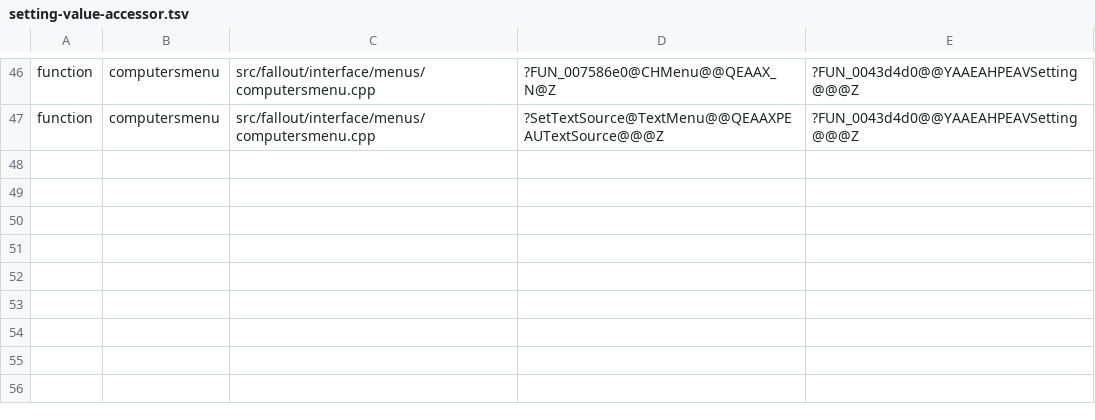
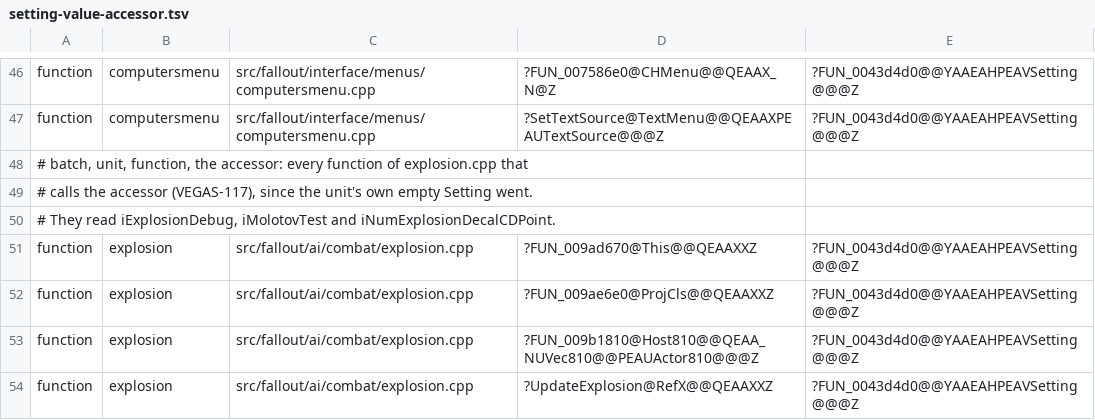
Before and after one commit to Reilley64/vegas, a TSV file: tools/function-relocations/setting-value-accessor.tsv, drawn as a sheet; only a part is shown, gaps mark what is left out.

```diff
--- a/tools/function-relocations/setting-value-accessor.tsv
+++ b/tools/function-relocations/setting-value-accessor.tsv
@@ -47 +47,8 @@ function	computersmenu	src/fallout/interface/menus/computersmenu.cpp	?FUN_007586
 function	computersmenu	src/fallout/interface/menus/computersmenu.cpp	?SetTextSource@TextMenu@@QEAAXPEAUTextSource@@@Z	?FUN_0043d4d0@@YAAEAHPEAVSetting@@@Z
+# batch, unit, function, the accessor: every function of explosion.cpp that
+# calls the accessor (VEGAS-117), since the unit's own empty Setting went.
+# They read iExplosionDebug, iMolotovTest and iNumExplosionDecalCDPoint.
+function	explosion	src/fallout/ai/combat/explosion.cpp	?FUN_009ad670@This@@QEAAXXZ	?FUN_0043d4d0@@YAAEAHPEAVSetting@@@Z
+function	explosion	src/fallout/ai/combat/explosion.cpp	?FUN_009ae6e0@ProjCls@@QEAAXXZ	?FUN_0043d4d0@@YAAEAHPEAVSetting@@@Z
+function	explosion	src/fallout/ai/combat/explosion.cpp	?FUN_009b1810@Host810@@QEAA_NUVec810@@PEAUActor810@@@Z	?FUN_0043d4d0@@YAAEAHPEAVSetting@@@Z
+function	explosion	src/fallout/ai/combat/explosion.cpp	?UpdateExplosion@RefX@@QEAAXXZ	?FUN_0043d4d0@@YAAEAHPEAVSetting@@@Z
```
Also changed, not shown: tools/function-relocations/float-setting-accessor.tsv, 2 other files.
